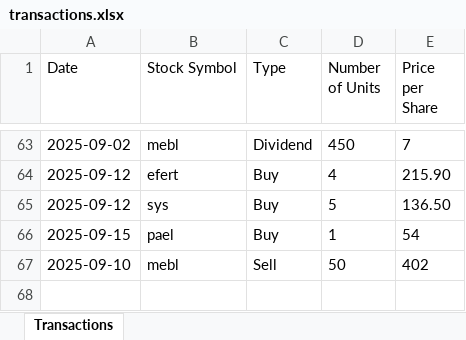
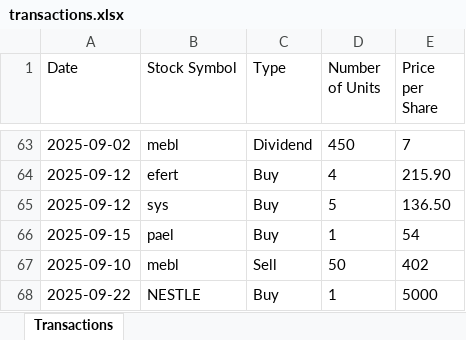
Before and after one commit to inam1611/PSX-Stock-Portfolio-Tracker, an Excel workbook: electron/data/transactions.xlsx, sheet Transactions, drawn as a sheet; only a part is shown, gaps mark what is left out; values as stored, in another font and other column widths than the file's, no borders; the diff names each change by its address in the sheet, - before the commit and + after, or states it on an @@ line.

```diff
--- a/electron/data/transactions.xlsx (sheet Transactions)
+++ b/electron/data/transactions.xlsx (sheet Transactions)
+row 68: 2025-09-22 | NESTLE | Buy | 1 | 5000
```
Also changed, not shown: electron/data/summary.xlsx, 3 other files.
